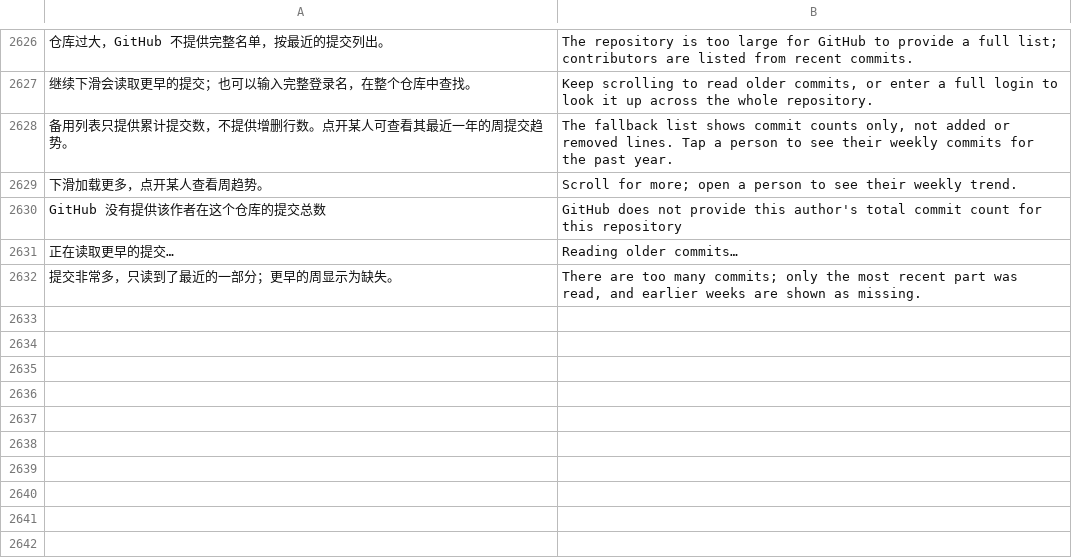
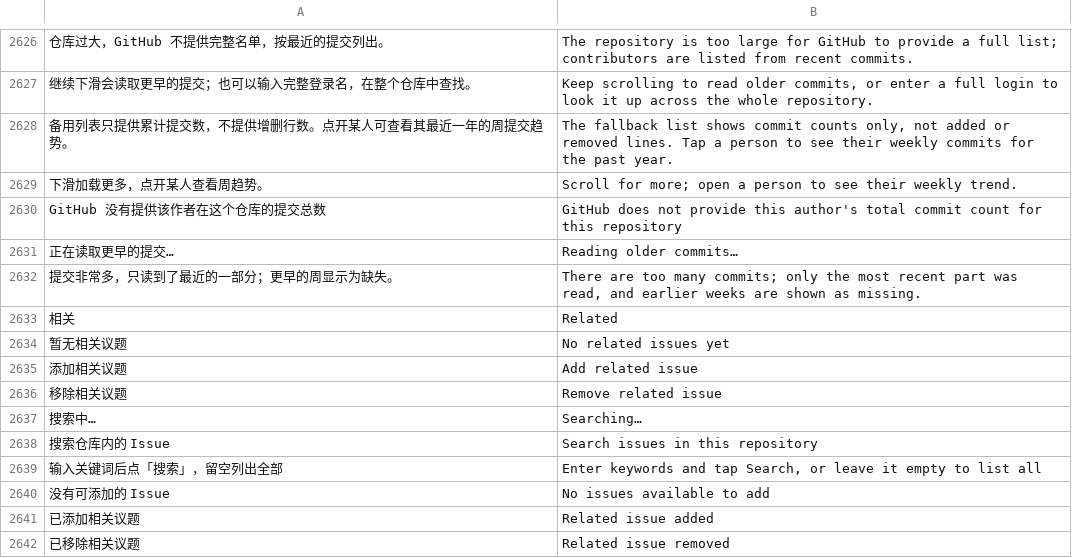
Before and after one commit to sheep-programmer/mobilegh, a TSV file: app/src/main/assets/i18n/en.tsv, drawn as a sheet; only a part is shown, gaps mark what is left out; the diff names each change by its address in the sheet, - before the commit and + after, or states it on an @@ line.

Commit message:
feat: Issue 相关议题与相关排序，修复链接返回和剪贴板识别
- Issue 详情页展示「相关」卡片，支持跨仓库查看、添加与移除
- Issue 列表与搜索新增「相关」排序
- 应用内跳转不再插入仓库主页，返回回到来源页面
- 应用内复制的链接回到前台后可识别，提示写明具体页面

```diff
--- a/app/src/main/assets/i18n/en.tsv
+++ b/app/src/main/assets/i18n/en.tsv
+row 2633: 相关 | Related
+row 2634: 暂无相关议题 | No related issues yet
+row 2635: 添加相关议题 | Add related issue
+row 2636: 移除相关议题 | Remove related issue
+row 2637: 搜索中… | Searching…
+row 2638: 搜索仓库内的 Issue | Search issues in this repository
+row 2639: 输入关键词后点「搜索」，留空列出全部 | Enter keywords and tap Search, or leave it empty to list all
+row 2640: 没有可添加的 Issue | No issues available to add
+row 2641: 已添加相关议题 | Related issue added
+row 2642: 已移除相关议题 | Related issue removed
```
Also changed, not shown: 17 other files.
